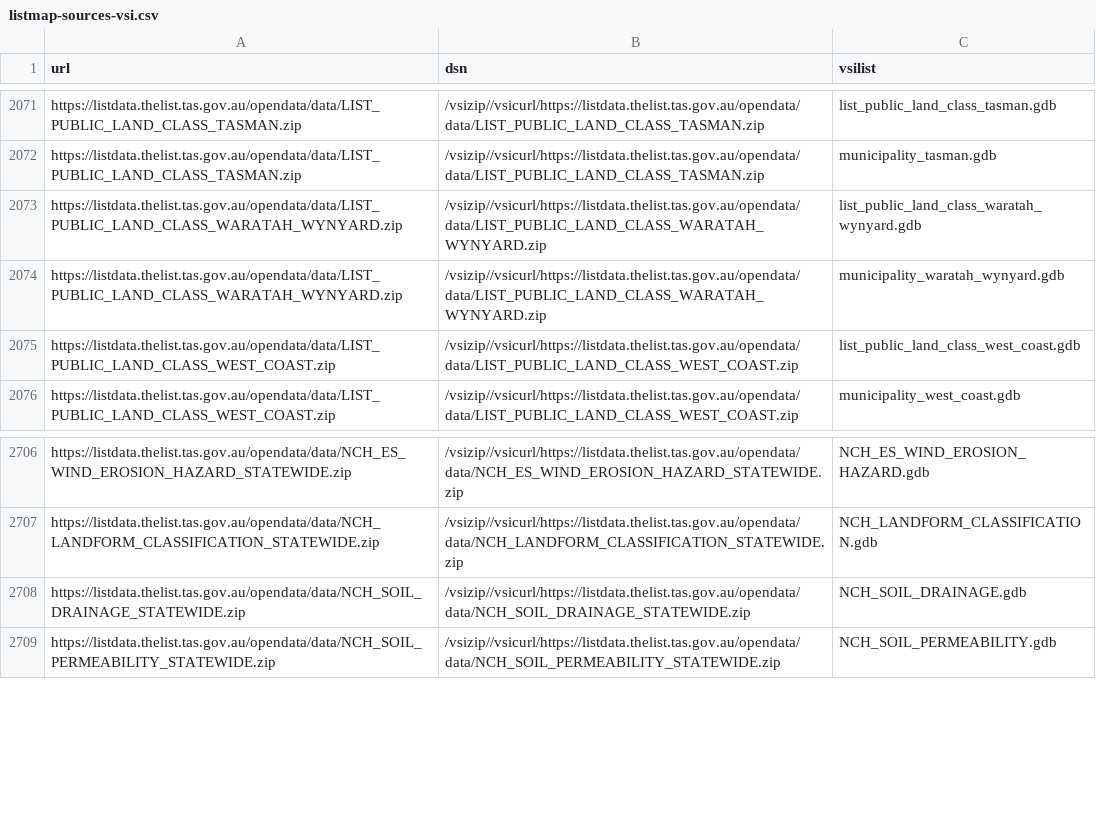
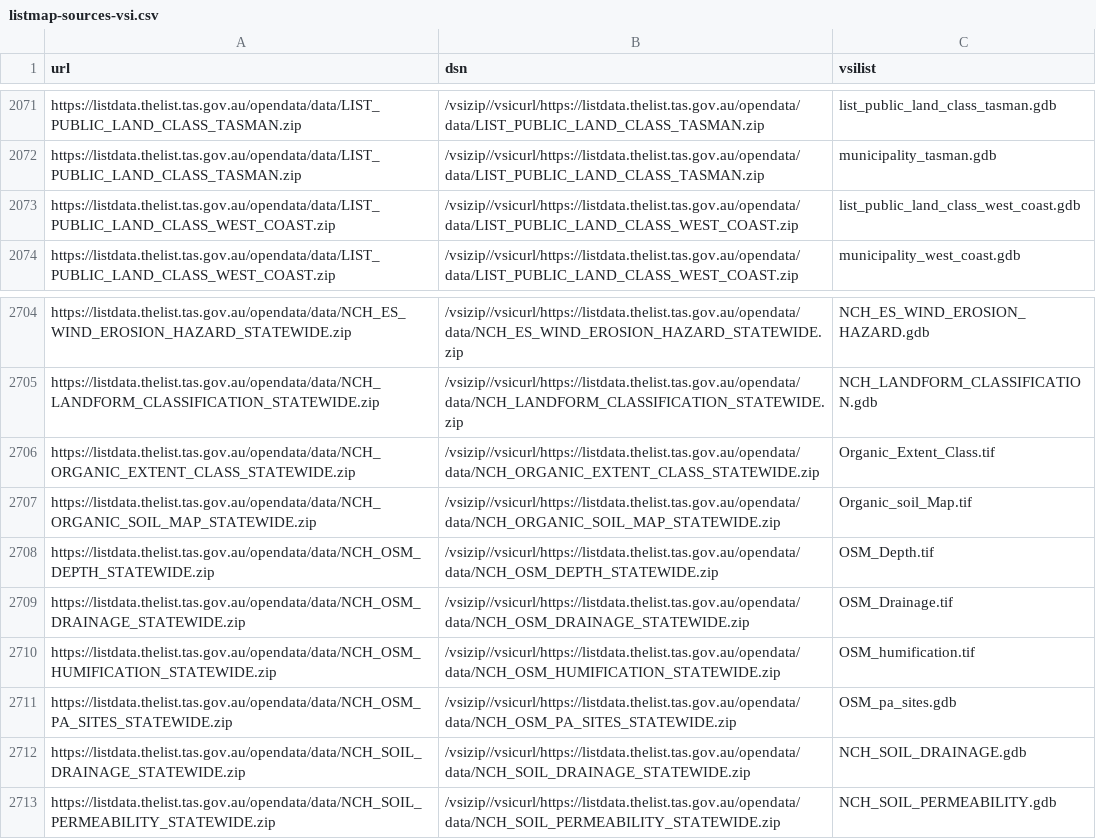
Before and after one commit to mdsumner/listmap.sources, a CSV file: data-raw/listmap-sources-vsi.csv, drawn as a sheet; only a part is shown, gaps mark what is left out; removed rows and columns are numbered as before the commit, all else as after; the diff names each change by its address in the sheet, - before the commit and + after, or states it on an @@ line.

Commit message:
refreshing data

```diff
--- a/data-raw/listmap-sources-vsi.csv
+++ b/data-raw/listmap-sources-vsi.csv
-row 2073: https://listdata.thelist.tas.gov.au/opendata/data/LIST_PUBLIC_LAND_CLASS_WARATAH_WYNYARD.zip | /vsizip//vsicurl/https://listdata.thelist.tas.gov.au/opendata/data/LIST_PUBLIC_LAND_CLASS_WARATAH_WYNYARD.zip | list_public_land_class_waratah_wynyard.gdb
-row 2074: https://listdata.thelist.tas.gov.au/opendata/data/LIST_PUBLIC_LAND_CLASS_WARATAH_WYNYARD.zip | /vsizip//vsicurl/https://listdata.thelist.tas.gov.au/opendata/data/LIST_PUBLIC_LAND_CLASS_WARATAH_WYNYARD.zip | municipality_waratah_wynyard.gdb
+row 2706: https://listdata.thelist.tas.gov.au/opendata/data/NCH_ORGANIC_EXTENT_CLASS_STATEWIDE.zip | /vsizip//vsicurl/https://listdata.thelist.tas.gov.au/opendata/data/NCH_ORGANIC_EXTENT_CLASS_STATEWIDE.zip | Organic_Extent_Class.tif
+row 2707: https://listdata.thelist.tas.gov.au/opendata/data/NCH_ORGANIC_SOIL_MAP_STATEWIDE.zip | /vsizip//vsicurl/https://listdata.thelist.tas.gov.au/opendata/data/NCH_ORGANIC_SOIL_MAP_STATEWIDE.zip | Organic_soil_Map.tif
+row 2708: https://listdata.thelist.tas.gov.au/opendata/data/NCH_OSM_DEPTH_STATEWIDE.zip | /vsizip//vsicurl/https://listdata.thelist.tas.gov.au/opendata/data/NCH_OSM_DEPTH_STATEWIDE.zip | OSM_Depth.tif
+row 2709: https://listdata.thelist.tas.gov.au/opendata/data/NCH_OSM_DRAINAGE_STATEWIDE.zip | /vsizip//vsicurl/https://listdata.thelist.tas.gov.au/opendata/data/NCH_OSM_DRAINAGE_STATEWIDE.zip | OSM_Drainage.tif
+row 2710: https://listdata.thelist.tas.gov.au/opendata/data/NCH_OSM_HUMIFICATION_STATEWIDE.zip | /vsizip//vsicurl/https://listdata.thelist.tas.gov.au/opendata/data/NCH_OSM_HUMIFICATION_STATEWIDE.zip | OSM_humification.tif
+row 2711: https://listdata.thelist.tas.gov.au/opendata/data/NCH_OSM_PA_SITES_STATEWIDE.zip | /vsizip//vsicurl/https://listdata.thelist.tas.gov.au/opendata/data/NCH_OSM_PA_SITES_STATEWIDE.zip | OSM_pa_sites.gdb
```
Also changed, not shown: 3 other files.
